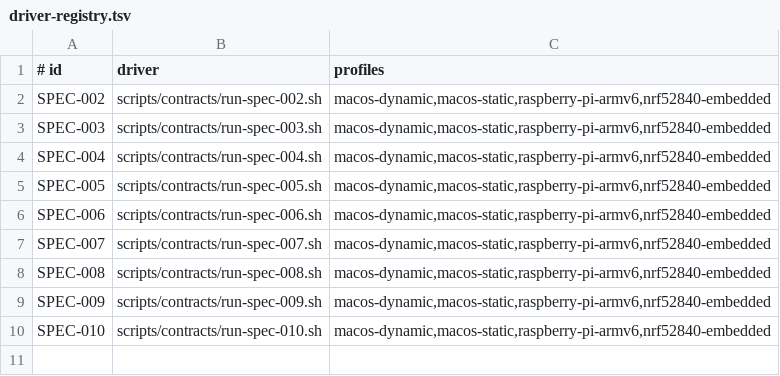
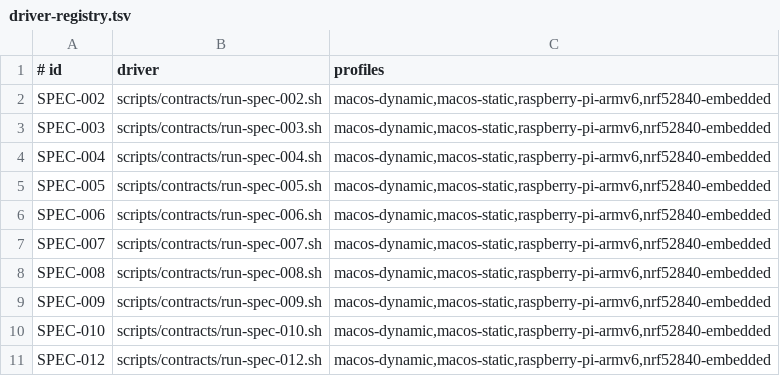
Before and after one commit to level-two/GiftUI, a TSV file: scripts/contracts/driver-registry.tsv, drawn as a sheet; the diff names each change by its address in the sheet, - before the commit and + after, or states it on an @@ line.

Commit message:
Complete SPEC-012 T0.3 contract driver

```diff
--- a/scripts/contracts/driver-registry.tsv
+++ b/scripts/contracts/driver-registry.tsv
+row 11: SPEC-012 | scripts/contracts/run-spec-012.sh | macos-dynamic,macos-static,raspberry-pi-armv6,nrf52840-embedded
```
Also changed, not shown: 4 other files.
